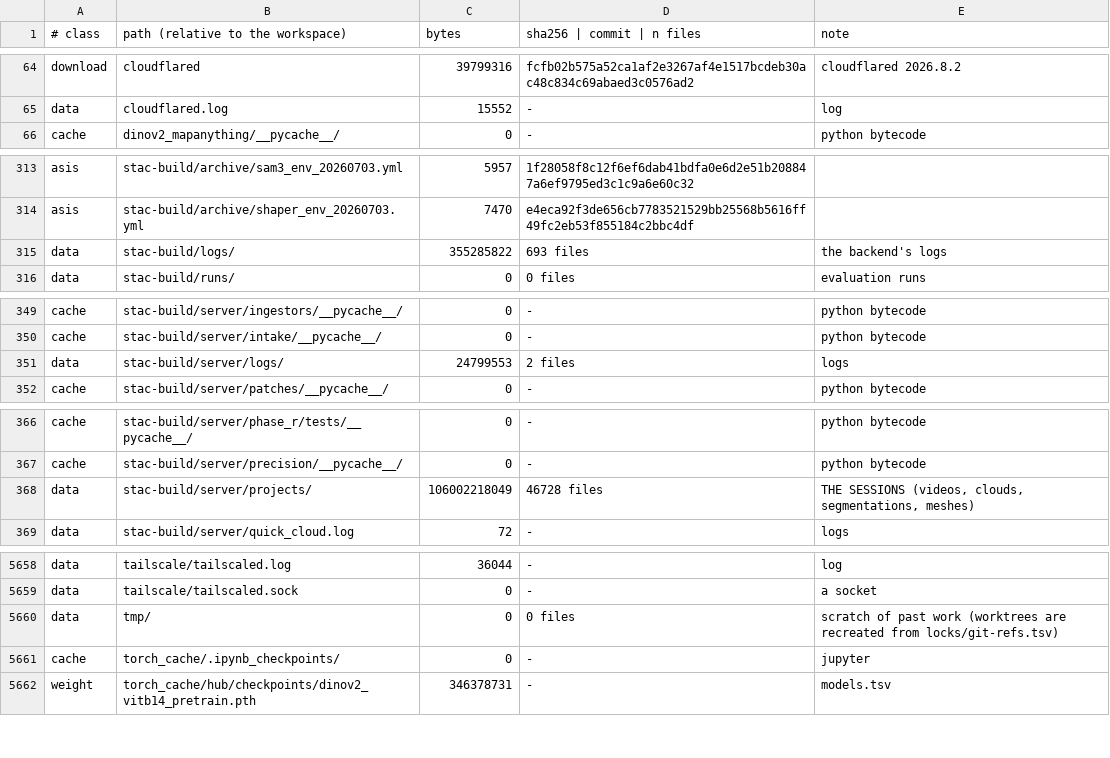
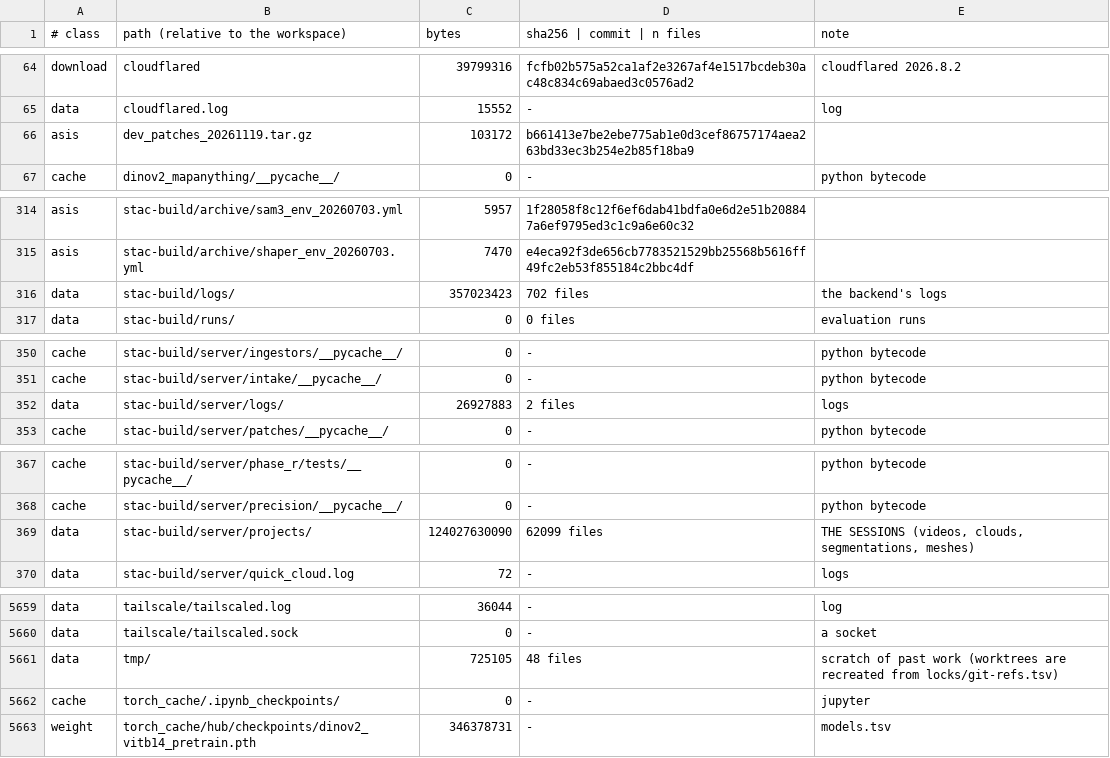
Before and after one commit to hernanbarreto/stac-build, a TSV file: scripts/rebuild/locks/inventory.tsv, drawn as a sheet; only a part is shown, gaps mark what is left out.

```diff
--- a/scripts/rebuild/locks/inventory.tsv
+++ b/scripts/rebuild/locks/inventory.tsv
@@ -65,2 +65,3 @@ download	cloudflared	39799316	fcfb02b575a52ca1af2e3267af4e1517bcdeb30ac48c834c69
 data	cloudflared.log	15552	-	log
+asis	dev_patches_20261119.tar.gz	103172	b661413e7be2ebe775ab1e0d3cef86757174aea263bd33ec3b254e2b85f18ba9	
 cache	dinov2_mapanything/__pycache__/	0	-	python bytecode
@@ -314,3 +315,3 @@ asis	stac-build/archive/sam3_env_20260703.yml	5957	1f28058f8c12f6ef6dab41bdfa0e6
 asis	stac-build/archive/shaper_env_20260703.yml	7470	e4eca92f3de656cb7783521529bb25568b5616ff49fc2eb53f855184c2bbc4df	
-data	stac-build/logs/	355285822	693 files	the backend's logs
+data	stac-build/logs/	357023423	702 files	the backend's logs
 data	stac-build/runs/	0	0 files	evaluation runs
@@ -350,3 +351,3 @@ cache	stac-build/server/ingestors/__pycache__/	0	-	python bytecode
 cache	stac-build/server/intake/__pycache__/	0	-	python bytecode
-data	stac-build/server/logs/	24799553	2 files	logs
+data	stac-build/server/logs/	26927883	2 files	logs
 cache	stac-build/server/patches/__pycache__/	0	-	python bytecode
@@ -367,3 +368,3 @@ cache	stac-build/server/phase_r/tests/__pycache__/	0	-	python bytecode
 cache	stac-build/server/precision/__pycache__/	0	-	python bytecode
-data	stac-build/server/projects/	106002218049	46728 files	THE SESSIONS (videos, clouds, segmentations, meshes)
+data	stac-build/server/projects/	124027630090	62099 files	THE SESSIONS (videos, clouds, segmentations, meshes)
 data	stac-build/server/quick_cloud.log	72	-	logs
@@ -5659,3 +5660,3 @@ data	tailscale/tailscaled.log	36044	-	log
 data	tailscale/tailscaled.sock	0	-	a socket
-data	tmp/	0	0 files	scratch of past work (worktrees are recreated from locks/git-refs.tsv)
+data	tmp/	725105	48 files	scratch of past work (worktrees are recreated from locks/git-refs.tsv)
 cache	torch_cache/.ipynb_checkpoints/	0	-	jupyter
```
Also changed, not shown: scripts/rebuild/locks/nodejs.orphans.tsv, scripts/rebuild/set/MANIFEST.tsv, 7 other files.
